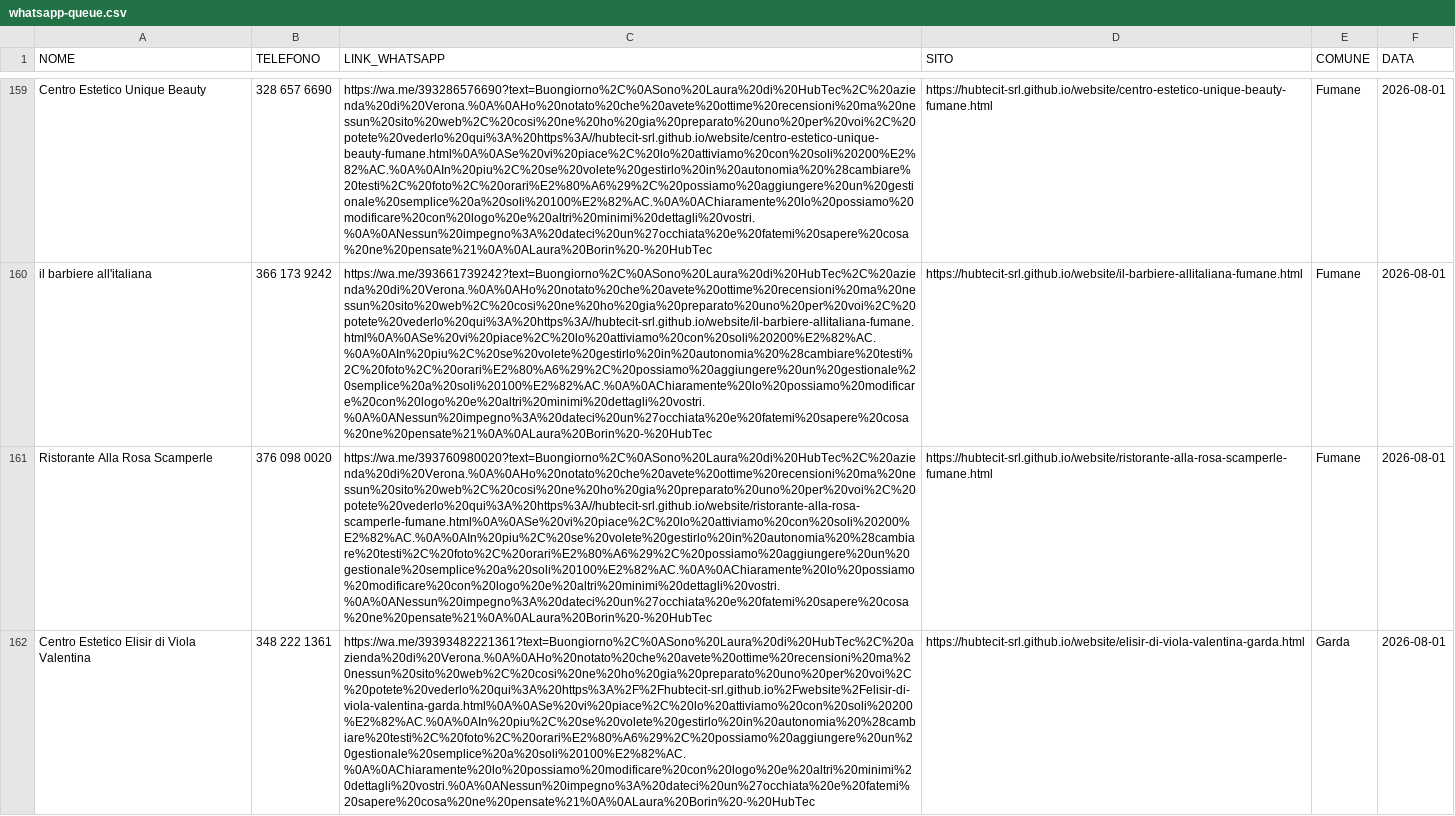
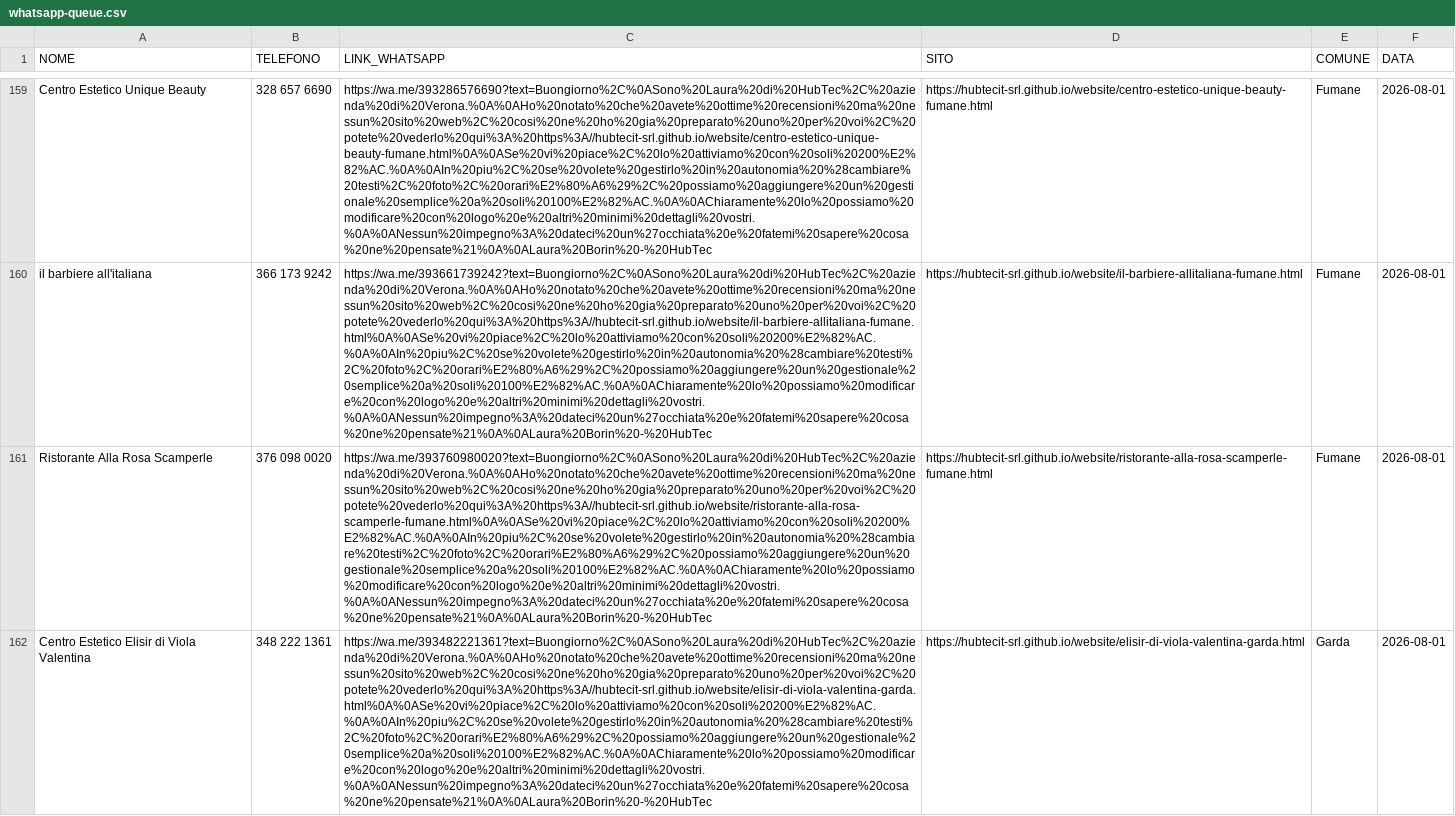
Before and after one commit to hubtecit-srl/website, a CSV file: whatsapp-queue.csv, drawn as a sheet; only a part is shown, gaps mark what is left out; the diff covers the shown part only; the diff names each change by its address in the sheet, - before the commit and + after, or states it on an @@ line.

Commit message:
Fix wa.me numbers (rimosso doppio prefisso 39) coda Garda

```diff
--- a/whatsapp-queue.csv
+++ b/whatsapp-queue.csv
-C162 (LINK_WHATSAPP): https://wa.me/39393482221361?text=Buongiorno%2C%0ASono%20Laura%20di%20HubTec%2C%20azienda%20di%20Verona.%0A%0AHo%20notato%20che%20avete%20ottime%20recensioni%20ma%20nessun%20sito%20web%2C%20cosi%20ne%20ho%20gia%20preparato%20uno%20per%20voi%2C%20potete%20vederlo%20qui%3A%20https%3A%2F%2Fhubtecit-srl.github.io%2Fwebsite%2Felisir-di-viola-valentina-garda.html%0A%0ASe%20vi%20piace%2C%20lo%20attiviamo%20con%20soli%20200%E2%82%AC.%0A%0AIn%20piu%2C%20se%20volete%20gestirlo%20in%20autonomia%20%28cambiare%20testi%2C%20foto%2C%20orari%E2%80%A6%29%2C%20possiamo%20aggiungere%20un%20gestionale%20semplice%20a%20soli%20100%E2%82%AC.%0A%0AChiaramente%20lo%20possiamo%20modificare%20con%20logo%20e%20altri%20minimi%20dettagli%20vostri.%0A%0ANessun%20impegno%3A%20dateci%20un%27occhiata%20e%20fatemi%20sapere%20cosa%20ne%20pensate%21%0A%0ALaura%20Borin%20-%20HubTec
+C162 (LINK_WHATSAPP): https://wa.me/393482221361?text=Buongiorno%2C%0ASono%20Laura%20di%20HubTec%2C%20azienda%20di%20Verona.%0A%0AHo%20notato%20che%20avete%20ottime%20recensioni%20ma%20nessun%20sito%20web%2C%20cosi%20ne%20ho%20gia%20preparato%20uno%20per%20voi%2C%20potete%20vederlo%20qui%3A%20https%3A//hubtecit-srl.github.io/website/elisir-di-viola-valentina-garda.html%0A%0ASe%20vi%20piace%2C%20lo%20attiviamo%20con%20soli%20200%E2%82%AC.%0A%0AIn%20piu%2C%20se%20volete%20gestirlo%20in%20autonomia%20%28cambiare%20testi%2C%20foto%2C%20orari%E2%80%A6%29%2C%20possiamo%20aggiungere%20un%20gestionale%20semplice%20a%20soli%20100%E2%82%AC.%0A%0AChiaramente%20lo%20possiamo%20modificare%20con%20logo%20e%20altri%20minimi%20dettagli%20vostri.%0A%0ANessun%20impegno%3A%20dateci%20un%27occhiata%20e%20fatemi%20sapere%20cosa%20ne%20pensate%21%0A%0ALaura%20Borin%20-%20HubTec
```
Also changed, not shown: 1 edited cell elsewhere in this file.
